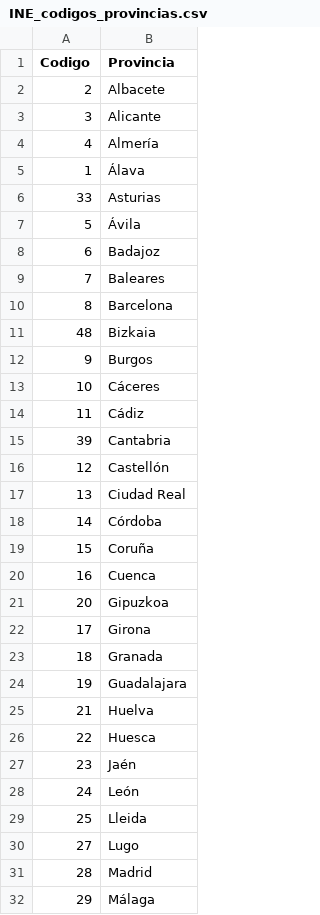
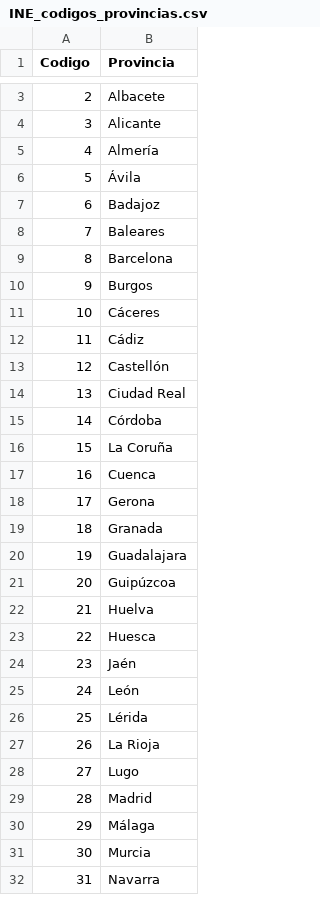
Before and after one commit to simanfor/inventarios, a CSV file: recursos/INE_codigos_provincias.csv, drawn as a sheet; only a part is shown, gaps mark what is left out; the shorter side is filled out with more unchanged rows; the diff covers the shown part only.

Commit message:
INE codes corrected

```diff
--- a/recursos/INE_codigos_provincias.csv
+++ b/recursos/INE_codigos_provincias.csv
@@ -4,4 +5,2 @@ Codigo,Provincia
 4,Almería
-1,Álava
-33,Asturias
 5,Ávila
@@ -10,3 +9,2 @@ Codigo,Provincia
 8,Barcelona
-48,Bizkaia
 9,Burgos
@@ -14,3 +12,2 @@ Codigo,Provincia
 11,Cádiz
-39,Cantabria
 12,Castellón
@@ -18,8 +15,8 @@ Codigo,Provincia
 14,Córdoba
-15,Coruña
+15,La Coruña
 16,Cuenca
-20,Gipuzkoa
-17,Girona
+17,Gerona
 18,Granada
 19,Guadalajara
+20,Guipúzcoa
 21,Huelva
@@ -28,3 +25,4 @@ Codigo,Provincia
 24,León
-25,Lleida
+25,Lérida
+26,La Rioja
 27,Lugo
```
Also changed, not shown: 1 added row, 1 removed row and 17 edited cells elsewhere in this file.
